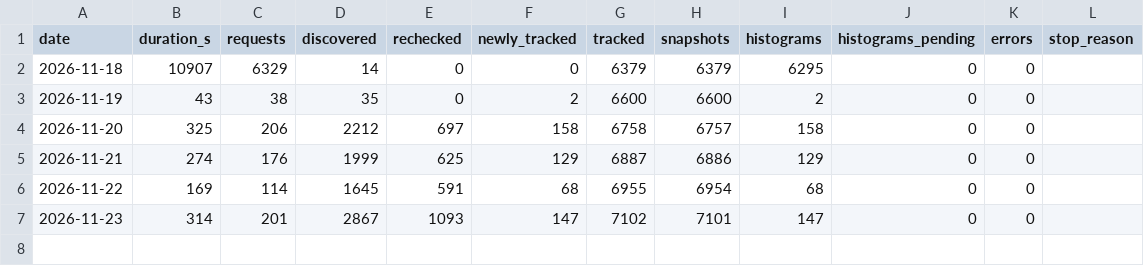
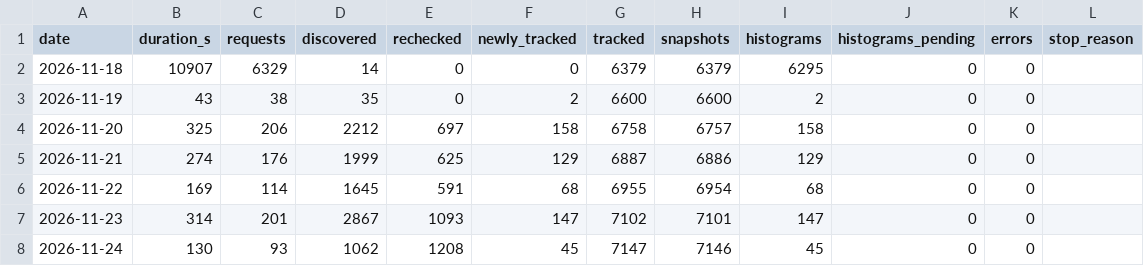
Before and after one commit to LucasTyph/SteamTagAnalysis, a CSV file: runs.csv, drawn as a sheet.

```diff
--- a/runs.csv
+++ b/runs.csv
@@ -7 +7,2 @@ date,duration_s,requests,discovered,rechecked,newly_tracked,tracked,snapshots,hi
 2026-11-23,314,201,2867,1093,147,7102,7101,147,0,0,
+2026-11-24,130,93,1062,1208,45,7147,7146,45,0,0,
```
Also changed, not shown: daily_reviews/2026-W48.csv, 3 other files.
